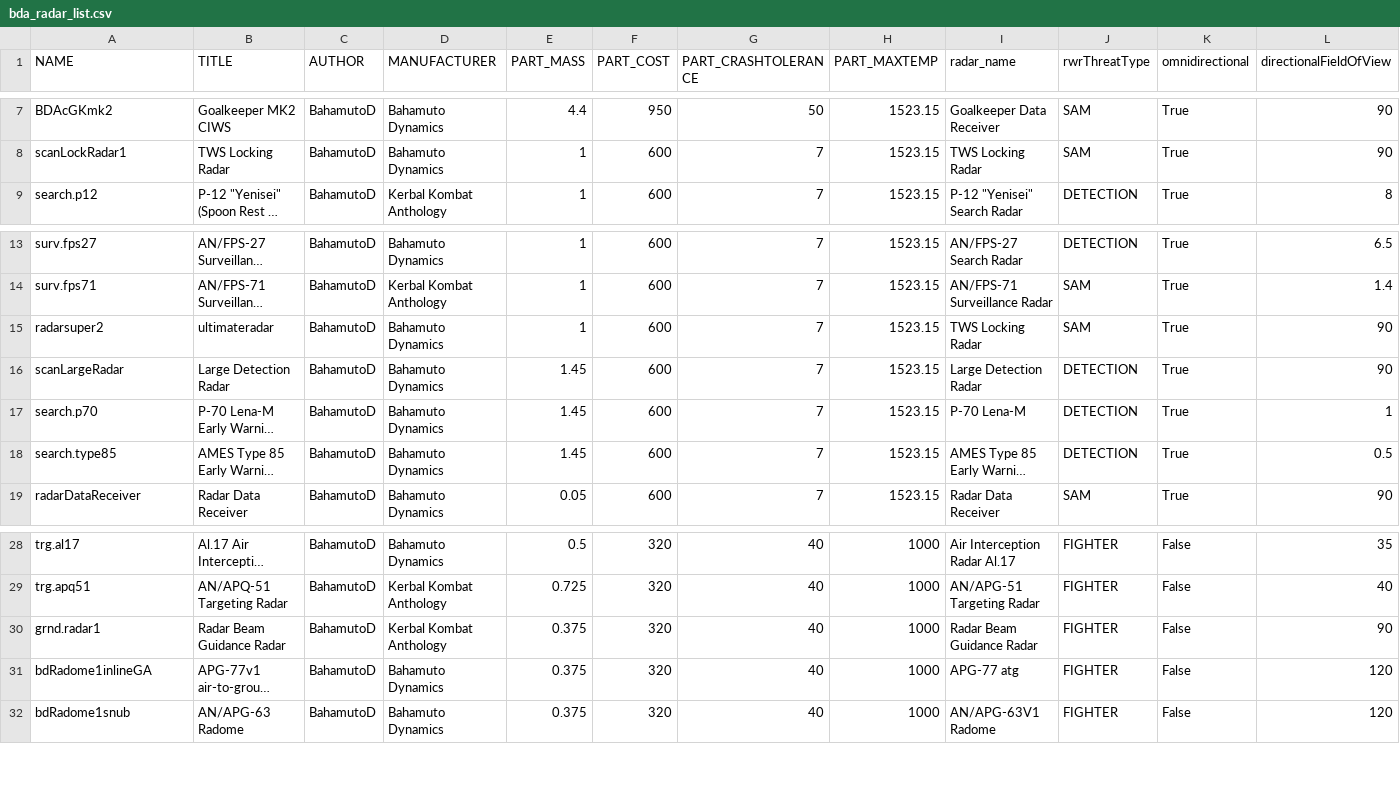
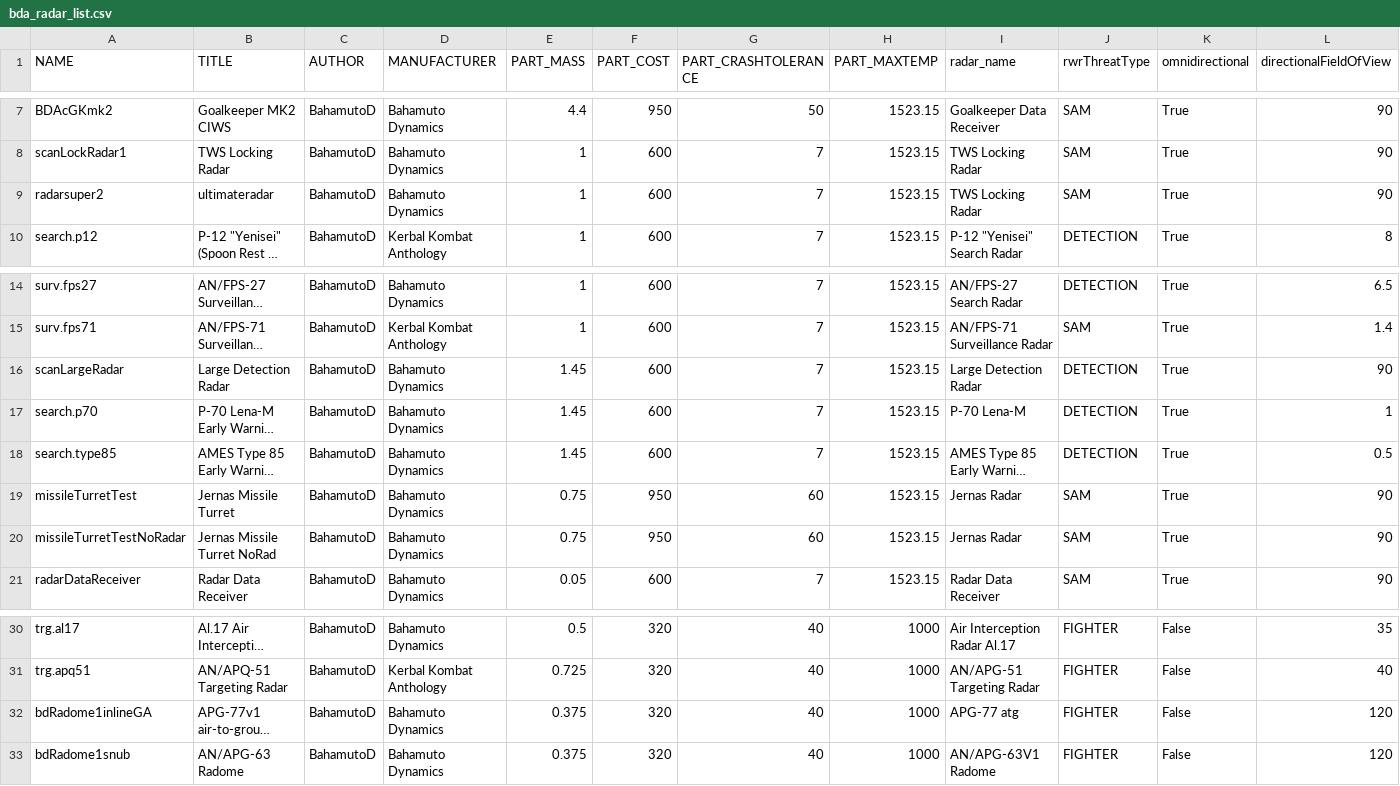
Before and after one commit to Geoplex-Official/KSP-NoU-Modpack, a CSV file: BDArmory/Plugins/PluginData/BDArmory/bda_radar_list.csv, drawn as a sheet; only a part is shown, gaps mark what is left out; long unchanged cells end in …; removed rows and columns are numbered as before the commit, all else as after; rows hold the shown columns only; the diff names each change by its address in the sheet, - before the commit and + after, or states it on an @@ line.

```diff
--- a/BDArmory/Plugins/PluginData/BDArmory/bda_radar_list.csv
+++ b/BDArmory/Plugins/PluginData/BDArmory/bda_radar_list.csv
@@ row 15 moved to row 9: radarsuper2 @@
+row 19: missileTurretTest | Jernas Missile Turret | BahamutoD | Bahamuto Dynamics | 0.75 | 950 | 60 | 1523.15 | Jernas Radar | SAM | True | 90
+row 20: missileTurretTestNoRadar | Jernas Missile Turret NoRad | BahamutoD | Bahamuto Dynamics | 0.75 | 950 | 60 | 1523.15 | Jernas Radar | SAM | True | 90
-row 30: grnd.radar1 | Radar Beam Guidance Radar | BahamutoD | Kerbal Kombat Anthology | 0.375 | 320 | 40 | 1000 | Radar Beam Guidance Radar | FIGHTER | False | 90
```
Also changed, not shown: BDArmory/Plugins/PluginData/BDArmory/bda_weapons_list.csv, 5 other files.
